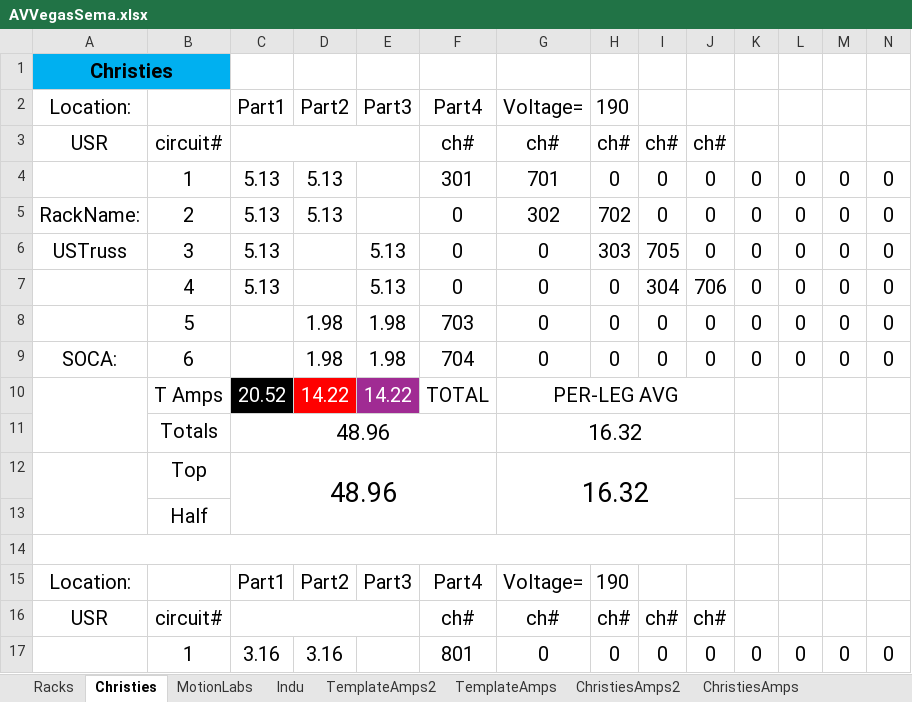
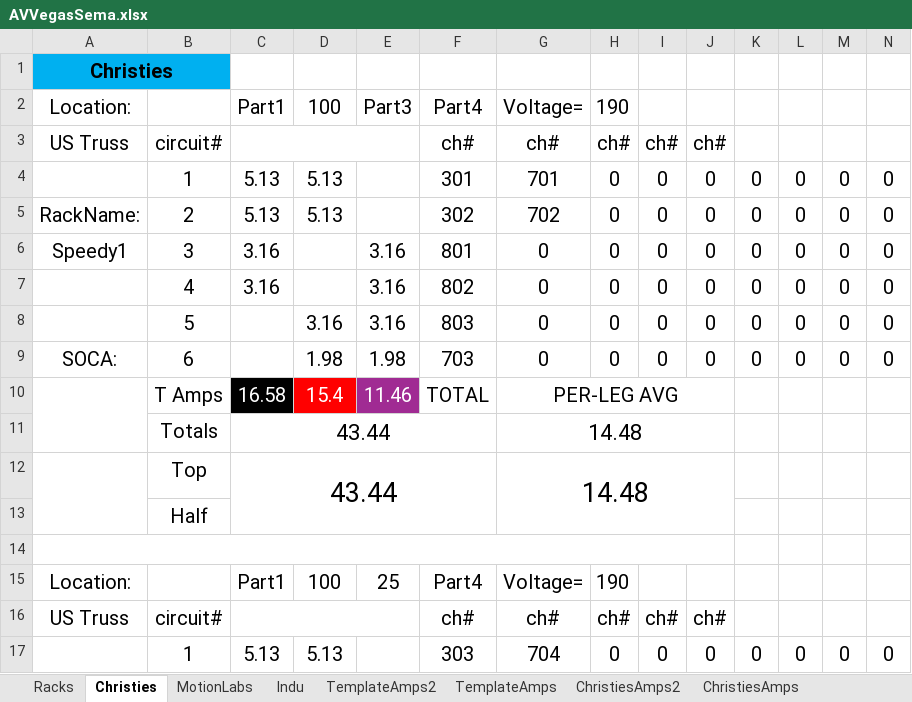
Before and after one commit to ispeedyg/AmpSheetMain, an Excel workbook: AVVegasSema.xlsx, sheet Christies, drawn as a sheet; only a part is shown; values as stored, in another font and other column widths than the file's, no borders; removed rows and columns are numbered as before the commit, all else as after; rows hold the shown columns only; the diff covers the shown part only; the diff names each change by its address in the sheet, - before the commit and + after, or states it on an @@ line.

```diff
--- a/AVVegasSema.xlsx (sheet Christies)
+++ b/AVVegasSema.xlsx (sheet Christies)
-D2: Part2
+D2: 100
-A3: USR
+A3: US Truss
-F5: 0
+F5: 302
-G5: 302
+G5: 702
-H5: 702
+H5: 0
-A6: USTruss
+A6: Speedy1
-C6:C7: 5.13
+C6:C7: 3.16
-E6:E7: 5.13
+E6:E7: 3.16
-F6: 0
+F6: 801
-H6: 303
+H6: 0
-I6: 705
+I6: 0
-F7: 0
+F7: 802
-I7: 304
+I7: 0
-J7: 706
+J7: 0
-D8: 1.98
+D8: 3.16
-E8: 1.98
+E8: 3.16
-F8: 703
+F8: 803
-F9: 704
+F9: 703
-C10: 20.52
+C10: 16.58
-D10: 14.22
+D10: 15.4
-E10: 14.22
+E10: 11.46
-row 11:  | Totals | 48.96 |  |  |  | 16.32
-row 12:  | Top | 48.96 |  |  |  | 16.32
+row 11:  | Totals | 43.44 |  |  |  | 14.48
+row 12:  | Top | 43.44 |  |  |  | 14.48
-D15: Part2
+D15: 100
-E15: Part3
+E15: 25
-A16: USR
+A16: US Truss
-C17: 3.16
+C17: 5.13
-D17: 3.16
+D17: 5.13
-F17: 801
+F17: 303
-G17: 0
+G17: 704
```
Also changed, not shown: 11 added rows, 11 removed rows and 167 edited cells elsewhere in this sheet, sheet Racks, sheet Indu, sheet MotionLabs, test4lock.xlsx, 3 other files.
